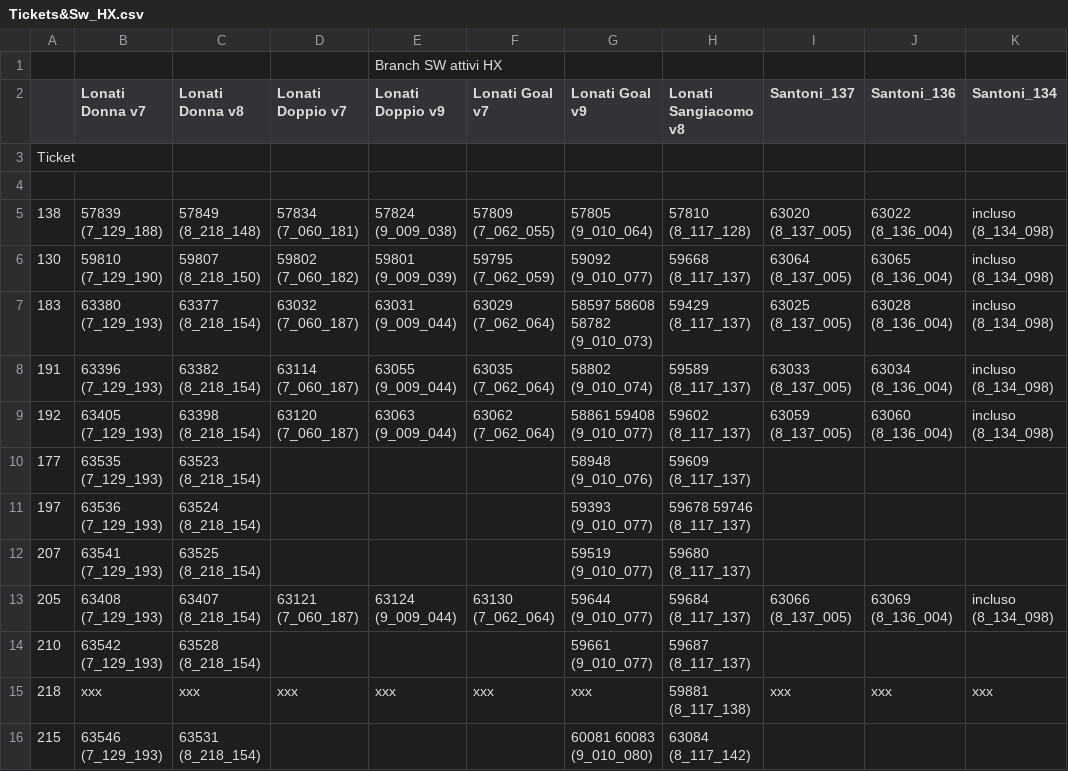
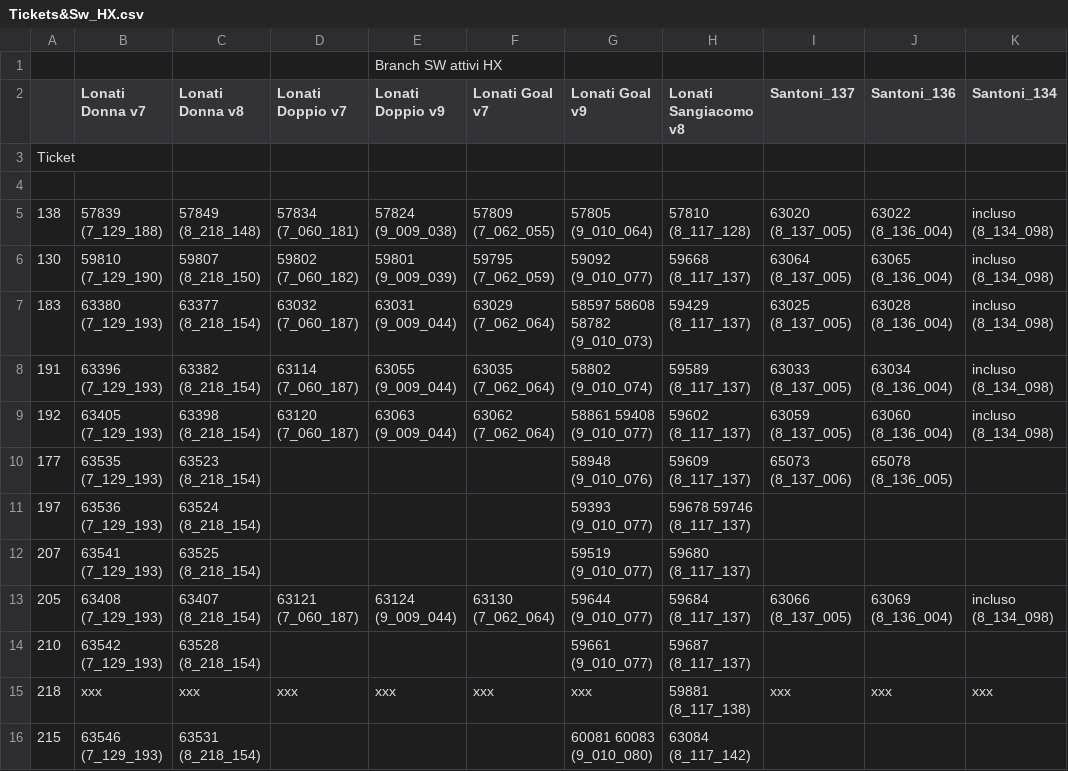
Before and after one commit to foffux/TicketsManagement, a CSV file: Tickets&Sw_HX.csv, drawn as a sheet; only a part is shown.

Commit message:
Modificato ticket 177 per HX

```diff
--- a/Tickets&Sw_HX.csv
+++ b/Tickets&Sw_HX.csv
@@ -9,3 +9,3 @@ Ticket,,,,,,,,,,
 192,63405 (7_129_193),63398 (8_218_154),63120 (7_060_187),63063 (9_009_044),63062 (7_062_064),58861 59408 (9_010_077),59602 (8_117_137),63059 (8_137_005),63060 (8_136_004),incluso (8_134_098)
-177,63535 (7_129_193),63523 (8_218_154),,,,58948 (9_010_076),59609 (8_117_137),,,
+177,63535 (7_129_193),63523 (8_218_154),,,,58948 (9_010_076),59609 (8_117_137),65073 (8_137_006),65078 (8_136_005),
 197,63536 (7_129_193),63524 (8_218_154),,,,59393 (9_010_077),59678 59746 (8_117_137),,,
```
